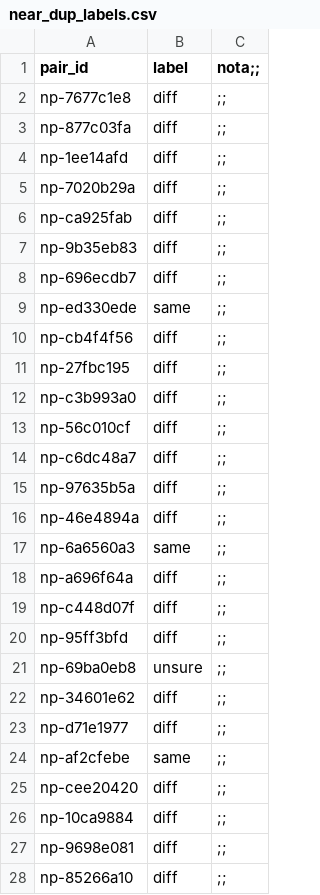
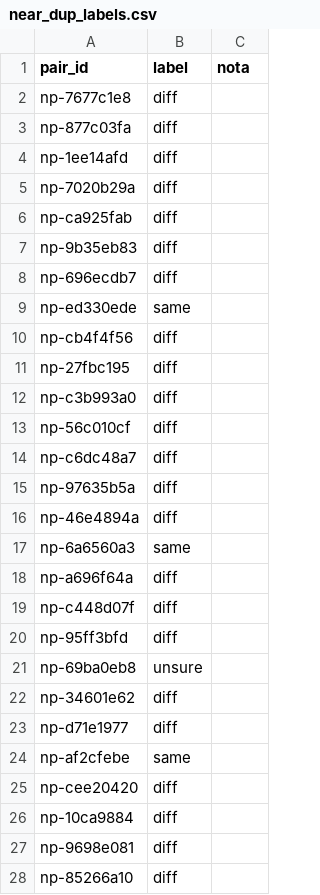
Before and after one commit to storres21/meli-docs-etl, a CSV file: data/labels/near_dup_labels.csv, drawn as a sheet; only a part is shown; the diff covers the shown part only.

```diff
--- a/data/labels/near_dup_labels.csv
+++ b/data/labels/near_dup_labels.csv
@@ -1,28 +1,28 @@
-pair_id,label,nota;;
-np-7677c1e8,diff,;;
-np-877c03fa,diff,;;
-np-1ee14afd,diff,;;
-np-7020b29a,diff,;;
-np-ca925fab,diff,;;
-np-9b35eb83,diff,;;
-np-696ecdb7,diff,;;
-np-ed330ede,same,;;
-np-cb4f4f56,diff,;;
-np-27fbc195,diff,;;
-np-c3b993a0,diff,;;
-np-56c010cf,diff,;;
-np-c6dc48a7,diff,;;
-np-97635b5a,diff,;;
-np-46e4894a,diff,;;
-np-6a6560a3,same,;;
-np-a696f64a,diff,;;
-np-c448d07f,diff,;;
-np-95ff3bfd,diff,;;
-np-69ba0eb8,unsure,;;
-np-34601e62,diff,;;
-np-d71e1977,diff,;;
-np-af2cfebe,same,;;
-np-cee20420,diff,;;
-np-10ca9884,diff,;;
-np-9698e081,diff,;;
-np-85266a10,diff,;;
+pair_id,label,nota
+np-7677c1e8,diff,
+np-877c03fa,diff,
+np-1ee14afd,diff,
+np-7020b29a,diff,
+np-ca925fab,diff,
+np-9b35eb83,diff,
+np-696ecdb7,diff,
+np-ed330ede,same,
+np-cb4f4f56,diff,
+np-27fbc195,diff,
+np-c3b993a0,diff,
+np-56c010cf,diff,
+np-c6dc48a7,diff,
+np-97635b5a,diff,
+np-46e4894a,diff,
+np-6a6560a3,same,
+np-a696f64a,diff,
+np-c448d07f,diff,
+np-95ff3bfd,diff,
+np-69ba0eb8,unsure,
+np-34601e62,diff,
+np-d71e1977,diff,
+np-af2cfebe,same,
+np-cee20420,diff,
+np-10ca9884,diff,
+np-9698e081,diff,
+np-85266a10,diff,
```
Also changed, not shown: 1 added row, 1 removed row and 36 edited cells elsewhere in this file, 27 other files.
